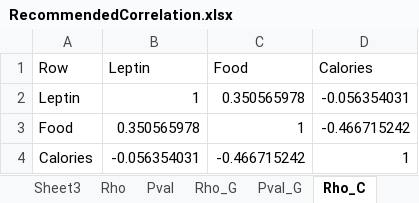
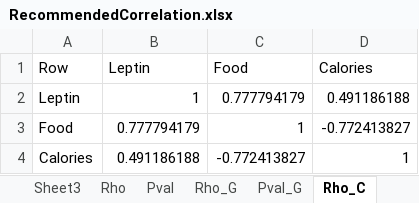
Before and after one commit to francescacavallo/FYP, an Excel workbook: dataAnalysis/spreadsheets/RecommendedCorrelation.xlsx, sheet Rho_C, drawn as a sheet; values as stored, in another font and other column widths than the file's, no borders; the diff names each change by its address in the sheet, - before the commit and + after, or states it on an @@ line.

```diff
--- a/dataAnalysis/spreadsheets/RecommendedCorrelation.xlsx (sheet Rho_C)
+++ b/dataAnalysis/spreadsheets/RecommendedCorrelation.xlsx (sheet Rho_C)
-C2 (Food): 0.350565978
+C2 (Food): 0.777794179
-D2 (Calories): -0.056354031
+D2 (Calories): 0.491186188
-B3 (Leptin): 0.350565978
+B3 (Leptin): 0.777794179
-D3 (Calories): -0.466715242
+D3 (Calories): -0.772413827
-B4 (Leptin): -0.056354031
+B4 (Leptin): 0.491186188
-C4 (Food): -0.466715242
+C4 (Food): -0.772413827
```
Also changed, not shown: sheet Pval_G, sheet Pval_C, sheet Rho_G, sheet Pval, sheet Rho, other sheet tabs, dataAnalysis/spreadsheets/MeasurementsCorrelation.xlsx, dataAnalysis/spreadsheets/baselineCorrelation.xlsx, 14 other files.
